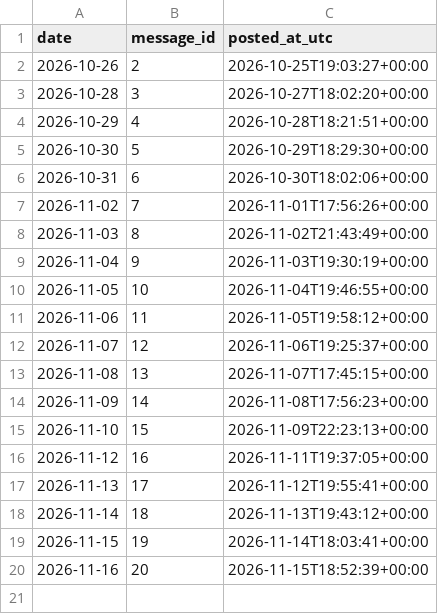
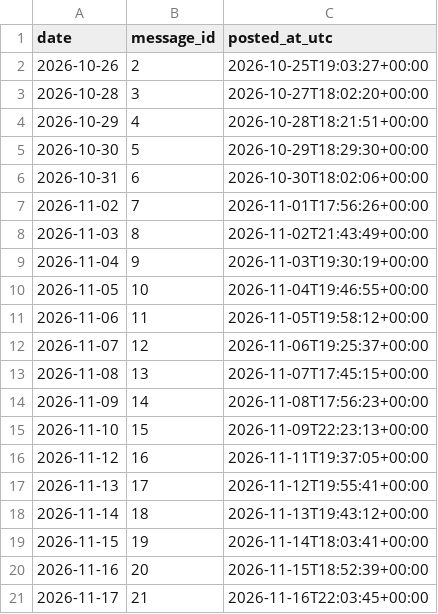
Before and after one commit to nmmsousa/luzbarata, a CSV file: data/telegram_posts.csv, drawn as a sheet.

```diff
--- a/data/telegram_posts.csv
+++ b/data/telegram_posts.csv
@@ -20 +20,2 @@ date,message_id,posted_at_utc
 2026-11-16,20,2026-11-15T18:52:39+00:00
+2026-11-17,21,2026-11-16T22:03:45+00:00
```
Also changed, not shown: 1 other file.
